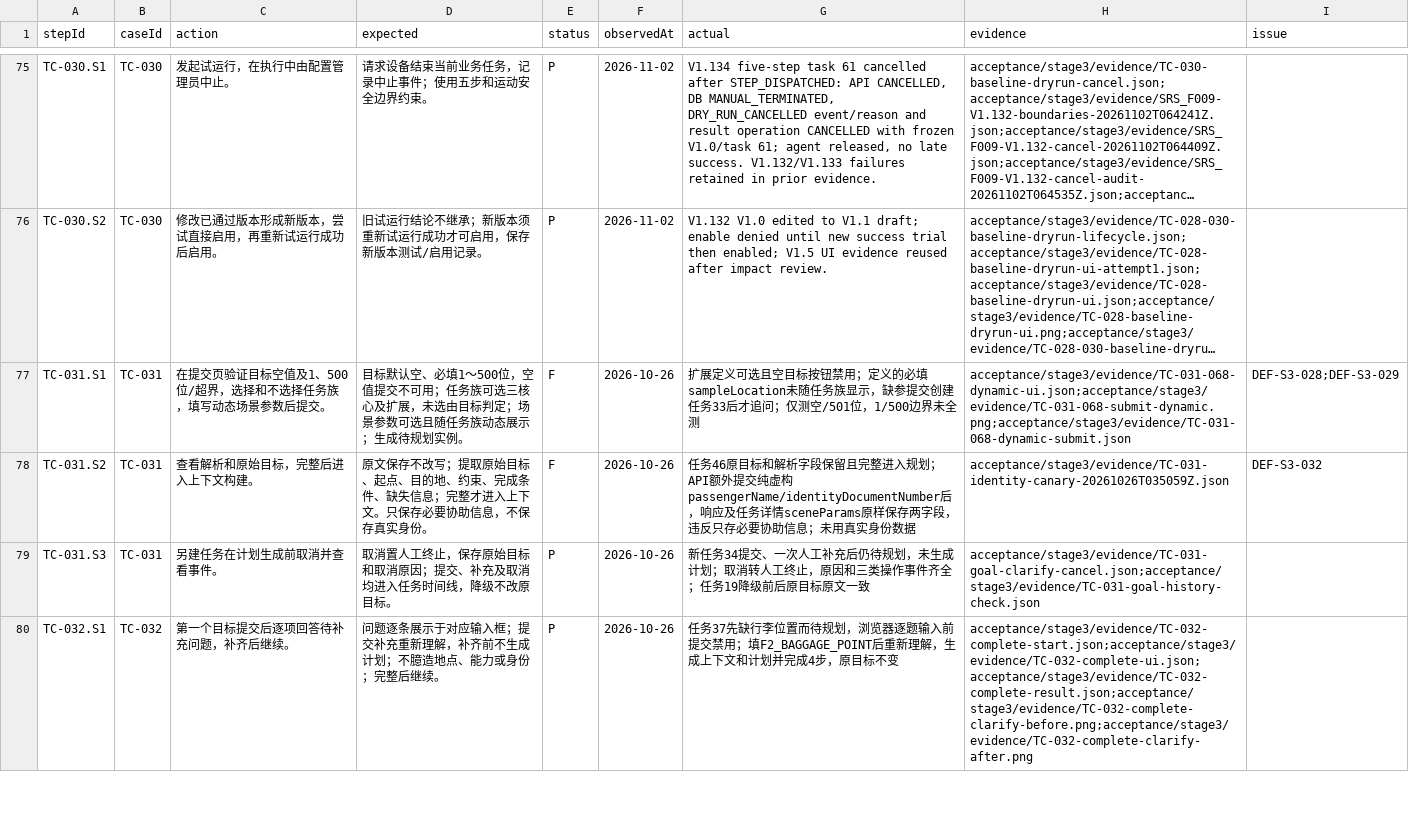
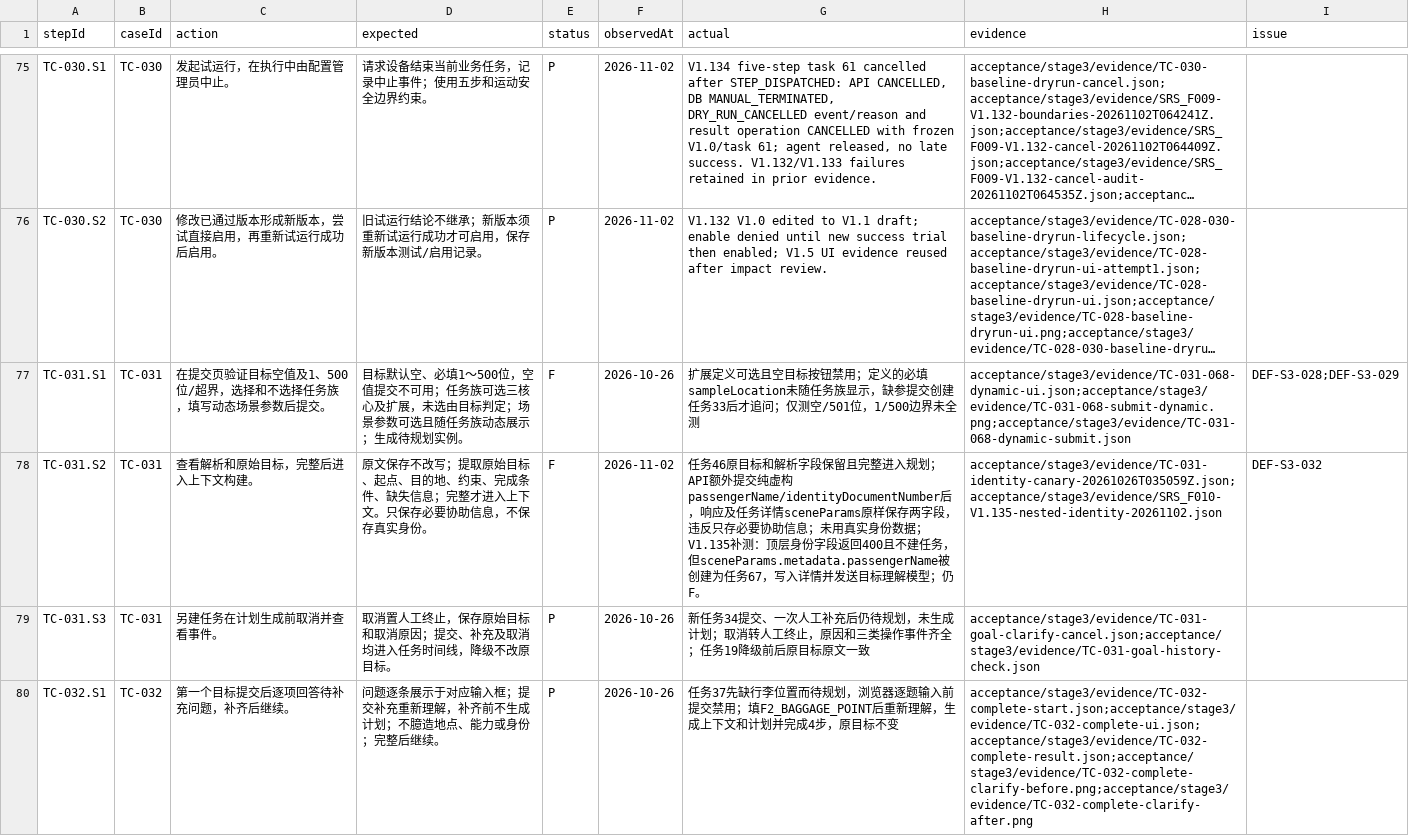
Before and after one commit to steedcy/TP-main, a CSV file: acceptance/stage3/steps.csv, drawn as a sheet; only a part is shown, gaps mark what is left out; long unchanged cells end in …; the diff names each change by its address in the sheet, - before the commit and + after, or states it on an @@ line.

```diff
--- a/acceptance/stage3/steps.csv
+++ b/acceptance/stage3/steps.csv
-F78 (observedAt): 2026-10-26
+F78 (observedAt): 2026-11-02
-G78 (actual): …身份数据
+G78 (actual): …身份数据；V1.135补测：顶层身份字段返回400且不建任务，但sceneParams.metadata.passengerName被创建为任务67，写入详情并发送目标理解模型；仍F。
-H78 (evidence): acceptance/stage3/evidence/TC-031-identity-canary-20261026T035059Z.json
+H78 (evidence): acceptance/stage3/evidence/TC-031-identity-canary-20261026T035059Z.json;acceptance/stage3/evidence/SRS_F010-V1.135-nested-identity-20261102.json
```
Also changed, not shown: acceptance/stage3/issues.csv, acceptance/stage3/rules.csv, 6 other files.
